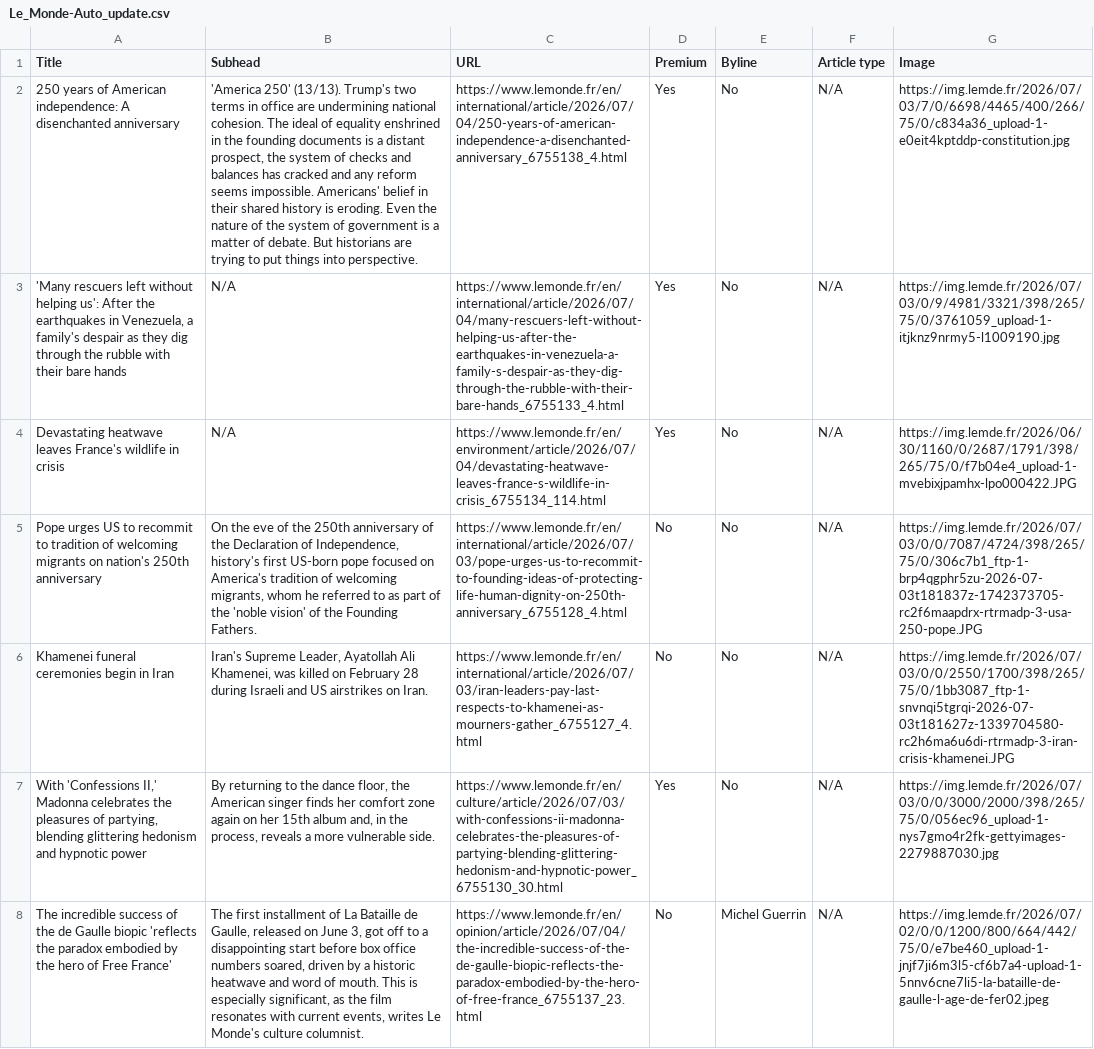
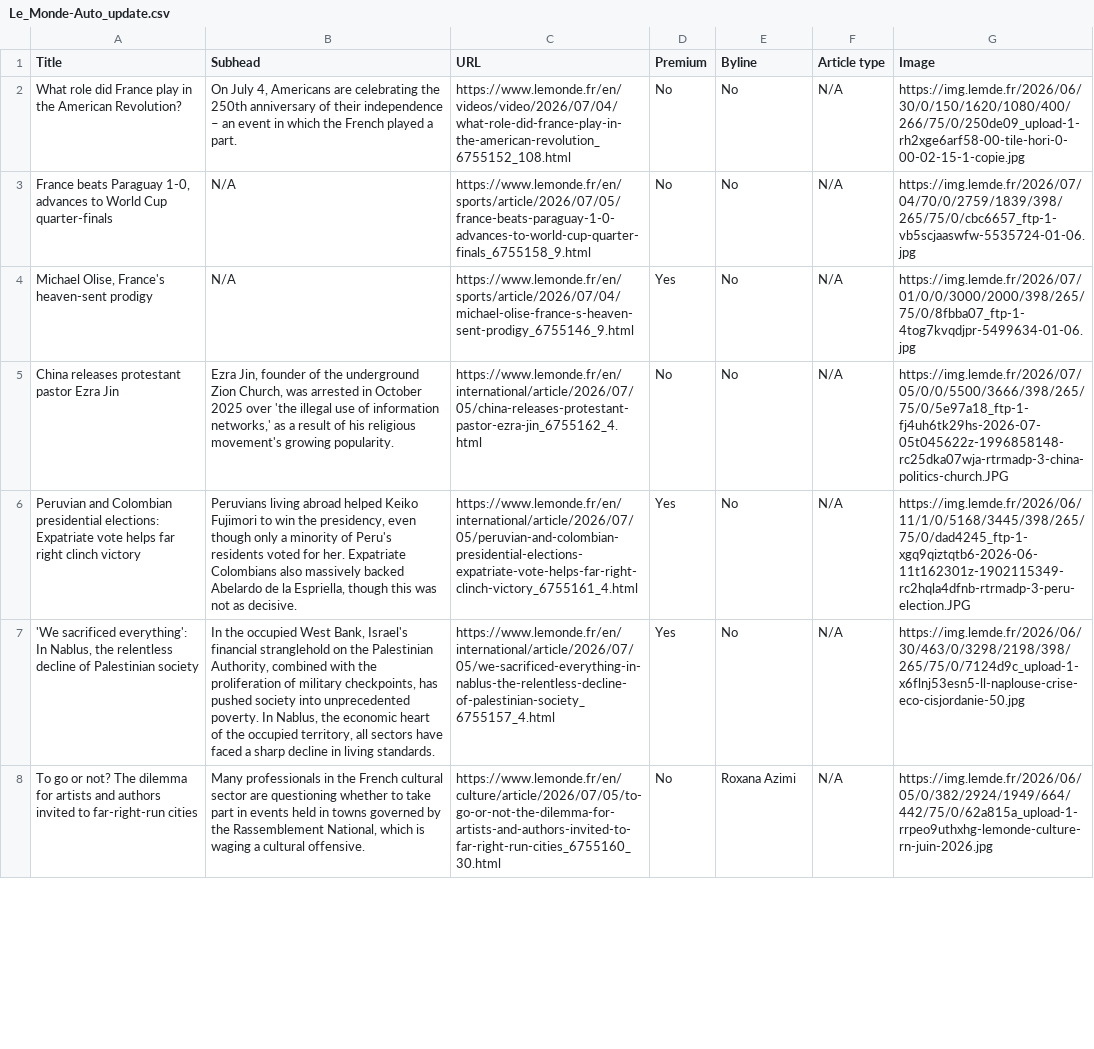
Before and after one commit to ChrisCaurla/07-homework-Le_Monde, a CSV file: Le_Monde-Auto_update.csv, drawn as a sheet; only a part is shown; the diff covers the shown part only; the diff names each change by its address in the sheet, - before the commit and + after, or states it on an @@ line.

```diff
--- a/Le_Monde-Auto_update.csv
+++ b/Le_Monde-Auto_update.csv
-A2 (Title): 250 years of American independence: A disenchanted anniversary
+A2 (Title): What role did France play in the American Revolution?
-B2 (Subhead): 'America 250' (13/13). Trump's two terms in office are undermining national cohesion. The ideal of equality enshrined in the founding documents is a distant prospect, the system of checks and balances has cracked and any reform seems impossible. Americans' belief in their shared history is eroding. Even the nature of the system of government is a matter of debate. But historians are trying to put things into perspective.
+B2 (Subhead): On July 4, Americans are celebrating the 250th anniversary of their independence – an event in which the French played a part.
-C2 (URL): https://www.lemonde.fr/en/international/article/2026/07/04/250-years-of-american-independence-a-disenchanted-anniversary_6755138_4.html
+C2 (URL): https://www.lemonde.fr/en/videos/video/2026/07/04/what-role-did-france-play-in-the-american-revolution_6755152_108.html
-D2:D3 (Premium): Yes
+D2:D3 (Premium): No
-G2 (Image): https://img.lemde.fr/2026/07/03/7/0/6698/4465/400/266/75/0/c834a36_upload-1-e0eit4kptddp-constitution.jpg
+G2 (Image): https://img.lemde.fr/2026/06/30/0/150/1620/1080/400/266/75/0/250de09_upload-1-rh2xge6arf58-00-tile-hori-0-00-02-15-1-copie.jpg
-A3 (Title): 'Many rescuers left without helping us': After the earthquakes in Venezuela, a family's despair as they dig through the rubble with their bare hands
+A3 (Title): France beats Paraguay 1-0, advances to World Cup quarter-finals
-C3 (URL): https://www.lemonde.fr/en/international/article/2026/07/04/many-rescuers-left-without-helping-us-after-the-earthquakes-in-venezuela-a-family-s-despair-as-they-dig-through-the-rubble-with-their-bare-hands_6755133_4.html
+C3 (URL): https://www.lemonde.fr/en/sports/article/2026/07/05/france-beats-paraguay-1-0-advances-to-world-cup-quarter-finals_6755158_9.html
-G3 (Image): https://img.lemde.fr/2026/07/03/0/9/4981/3321/398/265/75/0/3761059_upload-1-itjknz9nrmy5-l1009190.jpg
+G3 (Image): https://img.lemde.fr/2026/07/04/70/0/2759/1839/398/265/75/0/cbc6657_ftp-1-vb5scjaaswfw-5535724-01-06.jpg
-A4 (Title): Devastating heatwave leaves France's wildlife in crisis
+A4 (Title): Michael Olise, France's heaven-sent prodigy
-C4 (URL): https://www.lemonde.fr/en/environment/article/2026/07/04/devastating-heatwave-leaves-france-s-wildlife-in-crisis_6755134_114.html
+C4 (URL): https://www.lemonde.fr/en/sports/article/2026/07/04/michael-olise-france-s-heaven-sent-prodigy_6755146_9.html
-G4 (Image): https://img.lemde.fr/2026/06/30/1160/0/2687/1791/398/265/75/0/f7b04e4_upload-1-mvebixjpamhx-lpo000422.JPG
+G4 (Image): https://img.lemde.fr/2026/07/01/0/0/3000/2000/398/265/75/0/8fbba07_ftp-1-4tog7kvqdjpr-5499634-01-06.jpg
-A5 (Title): Pope urges US to recommit to tradition of welcoming migrants on nation's 250th anniversary
+A5 (Title): China releases protestant pastor Ezra Jin
-B5 (Subhead): On the eve of the 250th anniversary of the Declaration of Independence, history's first US-born pope focused on America's tradition of welcoming migrants, whom he referred to as part of the 'noble vision' of the Founding Fathers.
+B5 (Subhead): Ezra Jin, founder of the underground Zion Church, was arrested in October 2025 over 'the illegal use of information networks,' as a result of his religious movement's growing popularity.
-C5 (URL): https://www.lemonde.fr/en/international/article/2026/07/03/pope-urges-us-to-recommit-to-founding-ideas-of-protecting-life-human-dignity-on-250th-anniversary_6755128_4.html
+C5 (URL): https://www.lemonde.fr/en/international/article/2026/07/05/china-releases-protestant-pastor-ezra-jin_6755162_4.html
-G5 (Image): https://img.lemde.fr/2026/07/03/0/0/7087/4724/398/265/75/0/306c7b1_ftp-1-brp4qgphr5zu-2026-07-03t181837z-1742373705-rc2f6maapdrx-rtrmadp-3-usa-250-pope.JPG
+G5 (Image): https://img.lemde.fr/2026/07/05/0/0/5500/3666/398/265/75/0/5e97a18_ftp-1-fj4uh6tk29hs-2026-07-05t045622z-1996858148-rc25dka07wja-rtrmadp-3-china-politics-church.JPG
-A6 (Title): Khamenei funeral ceremonies begin in Iran
+A6 (Title): Peruvian and Colombian presidential elections: Expatriate vote helps far right clinch victory
-B6 (Subhead): Iran's Supreme Leader, Ayatollah Ali Khamenei, was killed on February 28 during Israeli and US airstrikes on Iran.
+B6 (Subhead): Peruvians living abroad helped Keiko Fujimori to win the presidency, even though only a minority of Peru's residents voted for her. Expatriate Colombians also massively backed Abelardo de la Espriella, though this was not as decisive.
-C6 (URL): https://www.lemonde.fr/en/international/article/2026/07/03/iran-leaders-pay-last-respects-to-khamenei-as-mourners-gather_6755127_4.html
+C6 (URL): https://www.lemonde.fr/en/international/article/2026/07/05/peruvian-and-colombian-presidential-elections-expatriate-vote-helps-far-right-clinch-victory_6755161_4.html
-D6 (Premium): No
+D6 (Premium): Yes
-G6 (Image): https://img.lemde.fr/2026/07/03/0/0/2550/1700/398/265/75/0/1bb3087_ftp-1-snvnqi5tgrqi-2026-07-03t181627z-1339704580-rc2h6ma6u6di-rtrmadp-3-iran-crisis-khamenei.JPG
+G6 (Image): https://img.lemde.fr/2026/06/11/1/0/5168/3445/398/265/75/0/dad4245_ftp-1-xgq9qiztqtb6-2026-06-11t162301z-1902115349-rc2hqla4dfnb-rtrmadp-3-peru-election.JPG
-A7 (Title): With 'Confessions II,' Madonna celebrates the pleasures of partying, blending glittering hedonism and hypnotic power
+A7 (Title): 'We sacrificed everything': In Nablus, the relentless decline of Palestinian society
-B7 (Subhead): By returning to the dance floor, the American singer finds her comfort zone again on her 15th album and, in the process, reveals a more vulnerable side.
+B7 (Subhead): In the occupied West Bank, Israel's financial stranglehold on the Palestinian Authority, combined with the proliferation of military checkpoints, has pushed society into unprecedented poverty. In Nablus, the economic heart of the occupied territory, all sectors have faced a sharp decline in living standards.
-C7 (URL): https://www.lemonde.fr/en/culture/article/2026/07/03/with-confessions-ii-madonna-celebrates-the-pleasures-of-partying-blending-glittering-hedonism-and-hypnotic-power_6755130_30.html
+C7 (URL): https://www.lemonde.fr/en/international/article/2026/07/05/we-sacrificed-everything-in-nablus-the-relentless-decline-of-palestinian-society_6755157_4.html
-G7 (Image): https://img.lemde.fr/2026/07/03/0/0/3000/2000/398/265/75/0/056ec96_upload-1-nys7gmo4r2fk-gettyimages-2279887030.jpg
+G7 (Image): https://img.lemde.fr/2026/06/30/463/0/3298/2198/398/265/75/0/7124d9c_upload-1-x6flnj53esn5-ll-naplouse-crise-eco-cisjordanie-50.jpg
-A8 (Title): The incredible success of the de Gaulle biopic 'reflects the paradox embodied by the hero of Free France'
+A8 (Title): To go or not? The dilemma for artists and authors invited to far-right-run cities
-B8 (Subhead): The first installment of La Bataille de Gaulle, released on June 3, got off to a disappointing start before box office numbers soared, driven by a historic heatwave and word of mouth. This is especially significant, as the film resonates with current events, writes Le Monde's culture columnist.
+B8 (Subhead): Many professionals in the French cultural sector are questioning whether to take part in events held in towns governed by the Rassemblement National, which is waging a cultural offensive.
-C8 (URL): https://www.lemonde.fr/en/opinion/article/2026/07/04/the-incredible-success-of-the-de-gaulle-biopic-reflects-the-paradox-embodied-by-the-hero-of-free-france_6755137_23.html
+C8 (URL): https://www.lemonde.fr/en/culture/article/2026/07/05/to-go-or-not-the-dilemma-for-artists-and-authors-invited-to-far-right-run-cities_6755160_30.html
-E8 (Byline): Michel Guerrin
+E8 (Byline): Roxana Azimi
-G8 (Image): https://img.lemde.fr/2026/07/02/0/0/1200/800/664/442/75/0/e7be460_upload-1-jnjf7ji6m3l5-cf6b7a4-upload-1-5nnv6cne7li5-la-bataille-de-gaulle-l-age-de-fer02.jpeg
+G8 (Image): https://img.lemde.fr/2026/06/05/0/382/2924/1949/664/442/75/0/62a815a_upload-1-rrpeo9uthxhg-lemonde-culture-rn-juin-2026.jpg
```
Also changed, not shown: 1 added row, 1 removed row and 42 edited cells elsewhere in this file.
